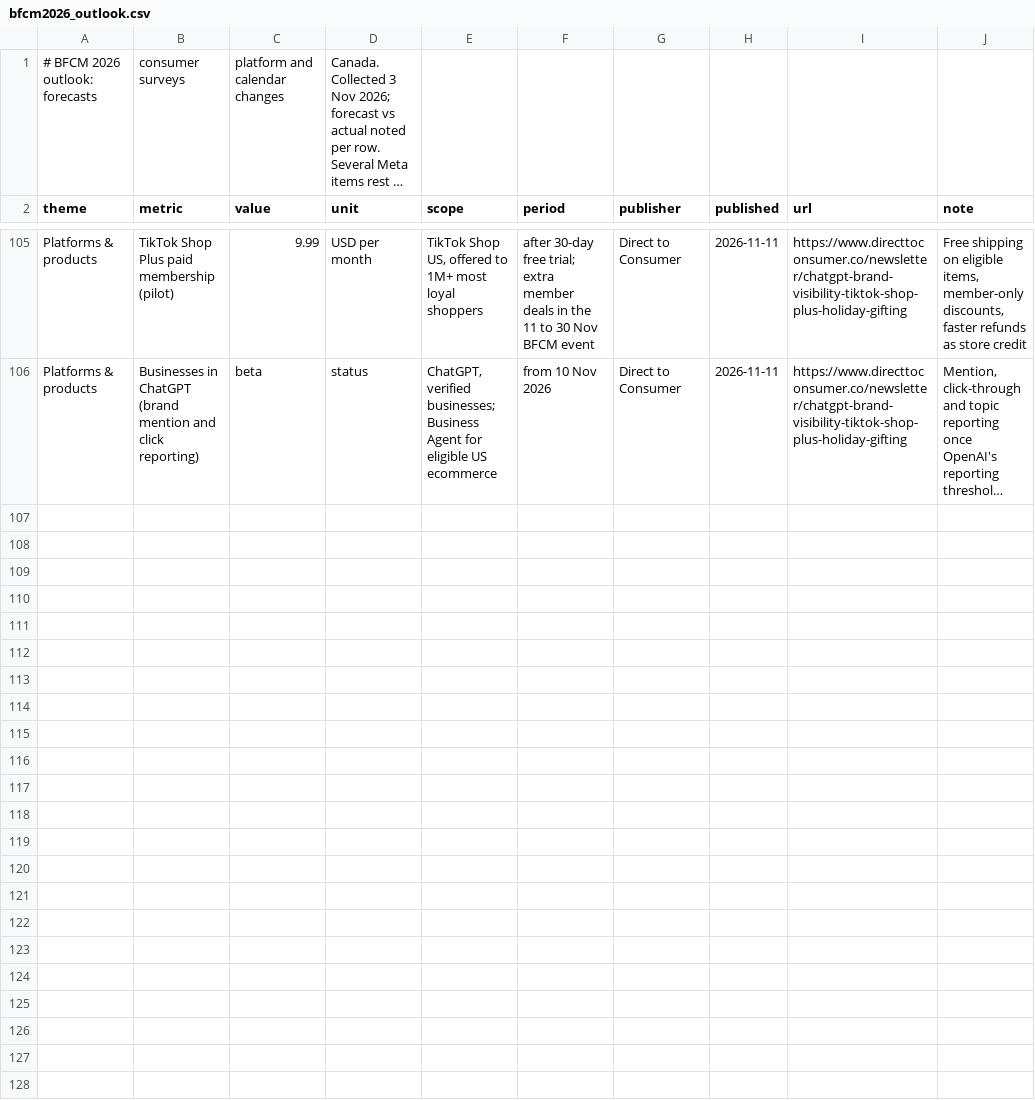
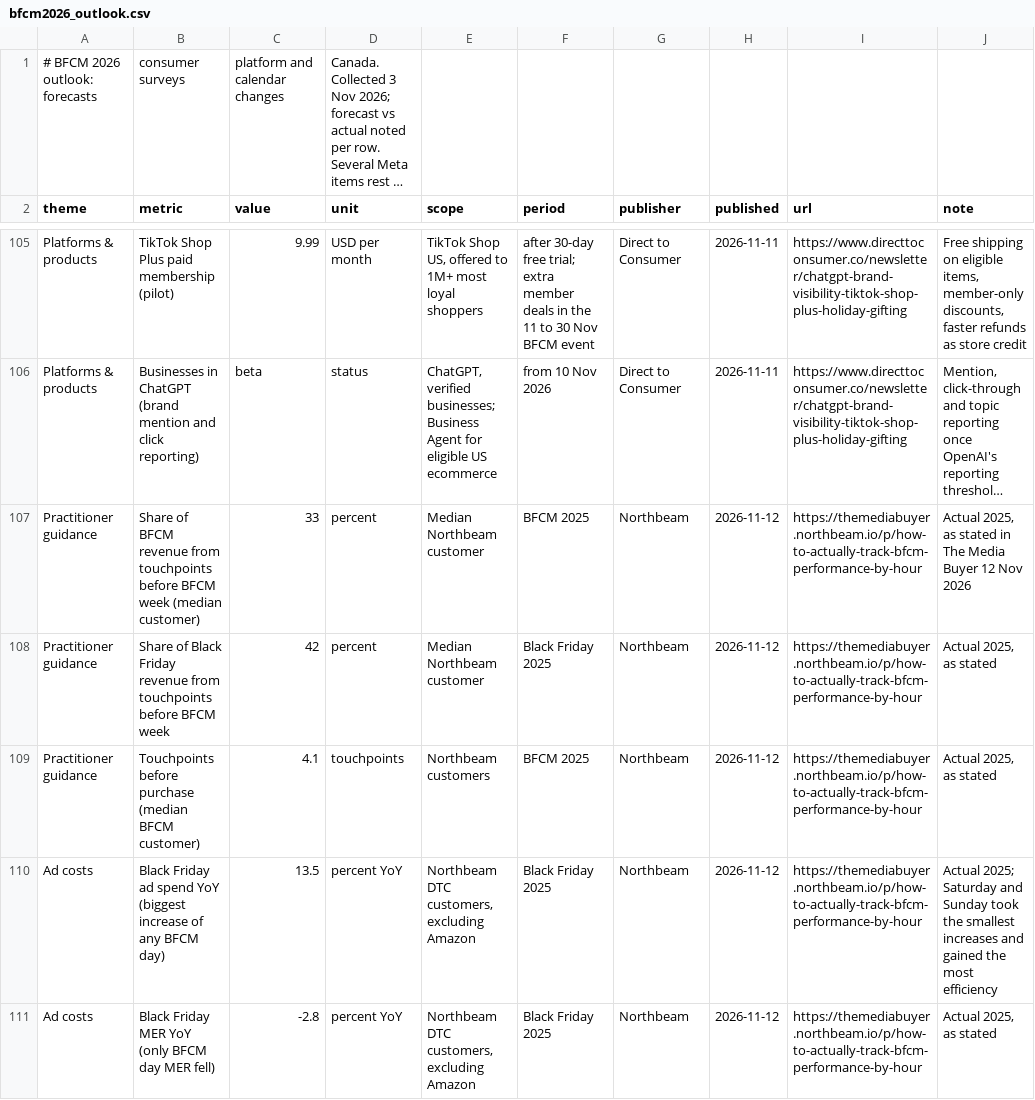
Before and after one commit to rcc-data/dtc-newsroom, a CSV file: data/bfcm2026_outlook.csv, drawn as a sheet; only a part is shown, gaps mark what is left out; long unchanged cells end in …; the diff names each change by its address in the sheet, - before the commit and + after, or states it on an @@ line.

```diff
--- a/data/bfcm2026_outlook.csv
+++ b/data/bfcm2026_outlook.csv
+row 107: Practitioner guidance | Share of BFCM revenue from touchpoints before BFCM week (median customer) | 33 | percent | Median Northbeam customer | BFCM 2025 | Northbeam | 2026-11-12 | https://themediabuyer.northbeam.io/p/how-to-actually-track-bfcm-performance-by-hour | Actual 2025, as stated in The Media Buyer 12 Nov 2026
+row 108: Practitioner guidance | Share of Black Friday revenue from touchpoints before BFCM week | 42 | percent | Median Northbeam customer | Black Friday 2025 | Northbeam | 2026-11-12 | https://themediabuyer.northbeam.io/p/how-to-actually-track-bfcm-performance-by-hour | Actual 2025, as stated
+row 109: Practitioner guidance | Touchpoints before purchase (median BFCM customer) | 4.1 | touchpoints | Northbeam customers | BFCM 2025 | Northbeam | 2026-11-12 | https://themediabuyer.northbeam.io/p/how-to-actually-track-bfcm-performance-by-hour | Actual 2025, as stated
+row 110: Ad costs | Black Friday ad spend YoY (biggest increase of any BFCM day) | 13.5 | percent YoY | Northbeam DTC customers, excluding Amazon | Black Friday 2025 | Northbeam | 2026-11-12 | https://themediabuyer.northbeam.io/p/how-to-actually-track-bfcm-performance-by-hour | Actual 2025; Saturday and Sunday took the smallest increases and gained the most efficiency
+row 111: Ad costs | Black Friday MER YoY (only BFCM day MER fell) | -2.8 | percent YoY | Northbeam DTC customers, excluding Amazon | Black Friday 2025 | Northbeam | 2026-11-12 | https://themediabuyer.northbeam.io/p/how-to-actually-track-bfcm-performance-by-hour | Actual 2025, as stated
```
Also changed, not shown: data/li_howland_posts.csv, data/mbi_new.csv, 12 other files.
